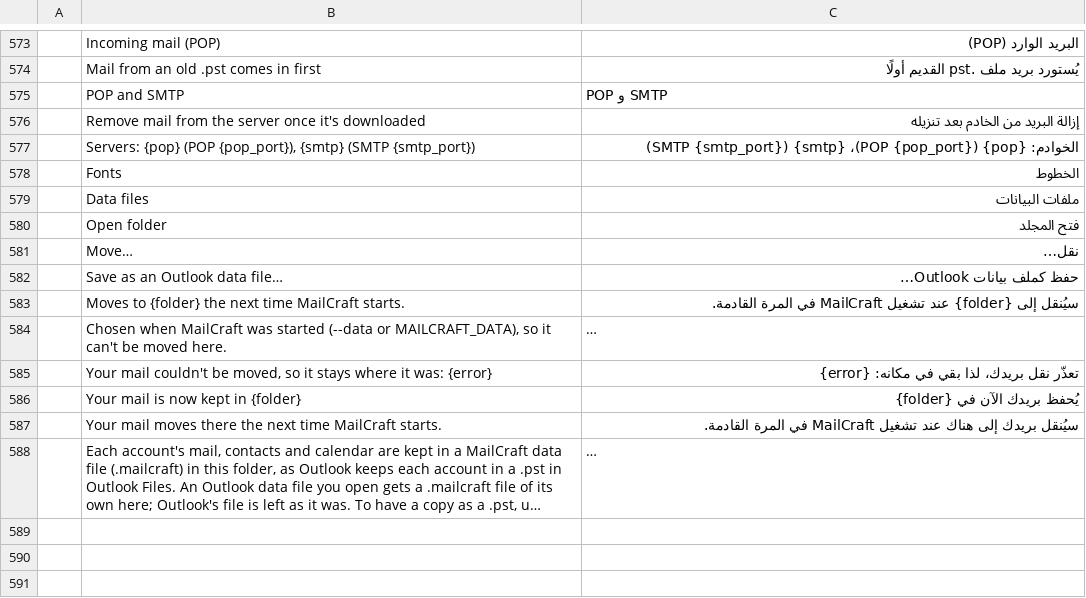
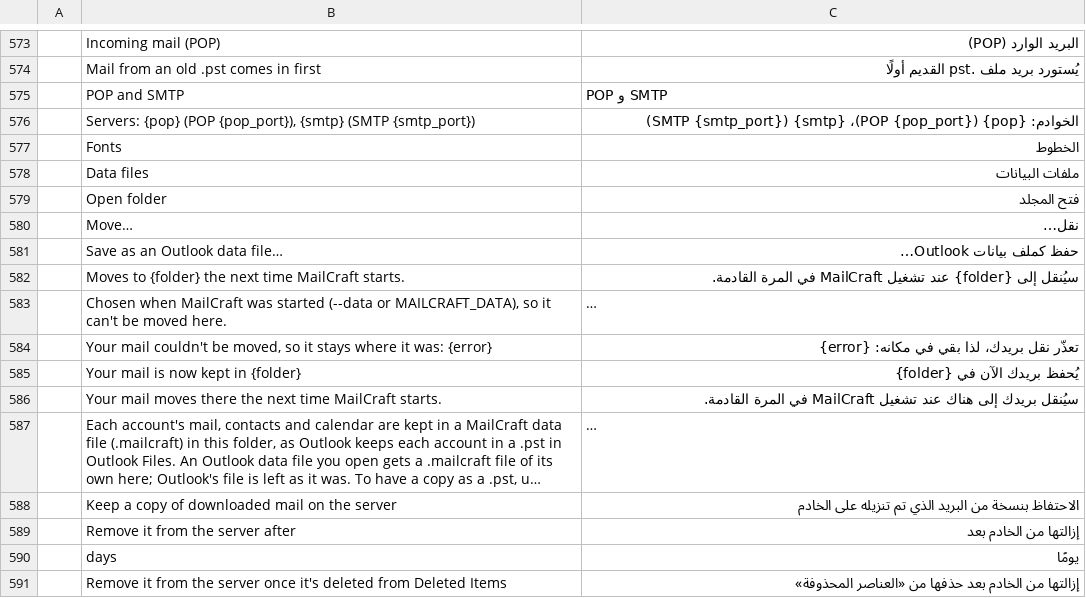
Before and after one commit to ZIDAN44/mailcraft, a TSV file: crates/ui-egui/src/i18n/ar.tsv, drawn as a sheet; only a part is shown, gaps mark what is left out; long unchanged cells end in …; removed rows and columns are numbered as before the commit, all else as after; the diff names each change by its address in the sheet, - before the commit and + after, or states it on an @@ line.

```diff
--- a/crates/ui-egui/src/i18n/ar.tsv
+++ b/crates/ui-egui/src/i18n/ar.tsv
-row 576:  | Remove mail from the server once it's downloaded | إزالة البريد من الخادم بعد تنزيله
+row 588:  | Keep a copy of downloaded mail on the server | الاحتفاظ بنسخة من البريد الذي تم تنزيله على الخادم
+row 589:  | Remove it from the server after | إزالتها من الخادم بعد
+row 590:  | days | يومًا
+row 591:  | Remove it from the server once it's deleted from Deleted Items | إزالتها من الخادم بعد حذفها من «العناصر المحذوفة»
```
Also changed, not shown: crates/ui-egui/src/i18n/de.tsv, crates/ui-egui/src/i18n/he.tsv, 11 other files.
